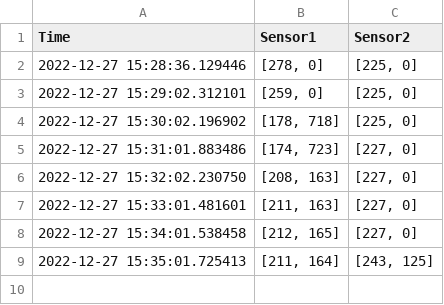
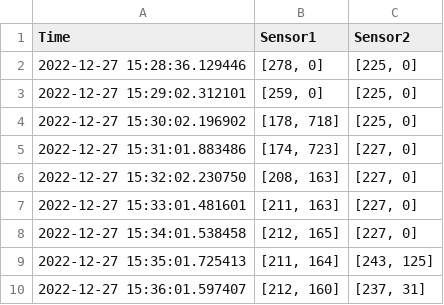
Before and after one commit to bartinbu/database, a CSV file: istasyon1/data.csv, drawn as a sheet.

Commit message:
AutoCommit Sal Ara 27 15:36:01 +03 2022

```diff
--- a/istasyon1/data.csv
+++ b/istasyon1/data.csv
@@ -9 +9,2 @@ Time,Sensor1,Sensor2
 2022-12-27 15:35:01.725413,"[211, 164]","[243, 125]"
+2022-12-27 15:36:01.597407,"[212, 160]","[237, 31]"
```
